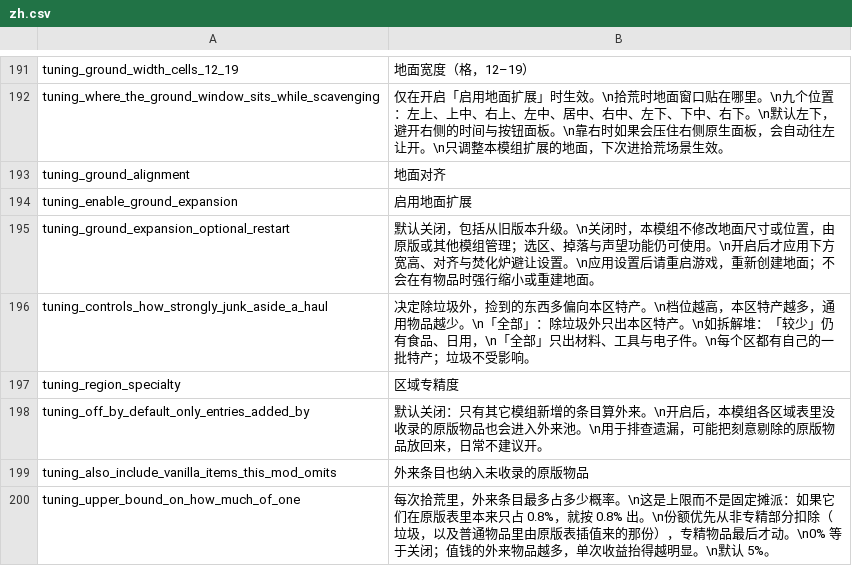
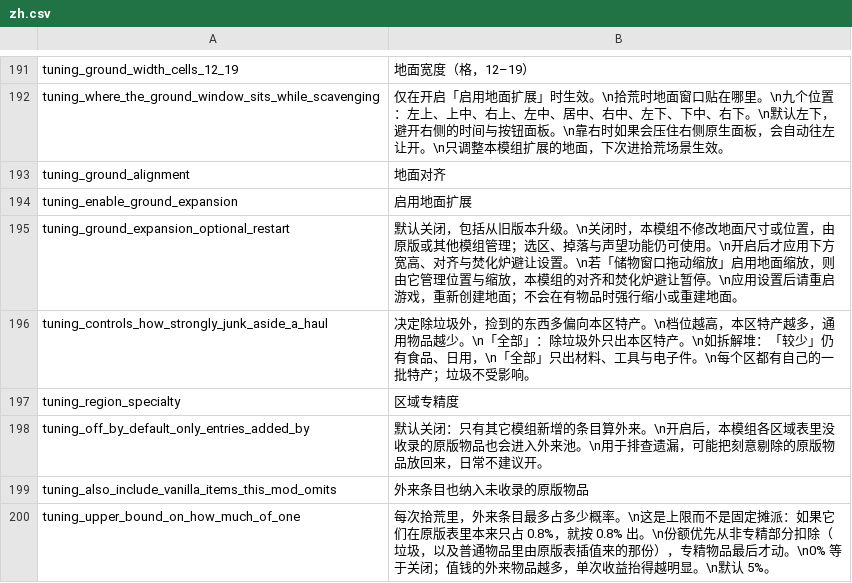
Before and after one commit to Cycbloom/probably-stolen-mod, a CSV file: Localization/zh.csv, drawn as a sheet; only a part is shown, gaps mark what is left out.

```diff
--- a/Localization/zh.csv
+++ b/Localization/zh.csv
@@ -194,3 +194,3 @@ tuning_ground_alignment,"地面对齐"
 tuning_enable_ground_expansion,"启用地面扩展"
-tuning_ground_expansion_optional_restart,"默认关闭，包括从旧版本升级。\n关闭时，本模组不修改地面尺寸或位置，由原版或其他模组管理；选区、掉落与声望功能仍可使用。\n开启后才应用下方宽高、对齐与焚化炉避让设置。\n应用设置后请重启游戏，重新创建地面；不会在有物品时强行缩小或重建地面。"
+tuning_ground_expansion_optional_restart,"默认关闭，包括从旧版本升级。\n关闭时，本模组不修改地面尺寸或位置，由原版或其他模组管理；选区、掉落与声望功能仍可使用。\n开启后才应用下方宽高、对齐与焚化炉避让设置。\n若「储物窗口拖动缩放」启用地面缩放，则由它管理位置与缩放，本模组的对齐和焚化炉避让暂停。\n应用设置后请重启游戏，重新创建地面；不会在有物品时强行缩小或重建地面。"
 tuning_controls_how_strongly_junk_aside_a_haul,"决定除垃圾外，捡到的东西多偏向本区特产。\n档位越高，本区特产越多，通用物品越少。\n「全部」：除垃圾外只出本区特产。\n如拆解堆：「较少」仍有食品、日用，\n「全部」只出材料、工具与电子件。\n每个区都有自己的一批特产；垃圾不受影响。"
```
Also changed, not shown: Localization/en.csv, 16 other files.
